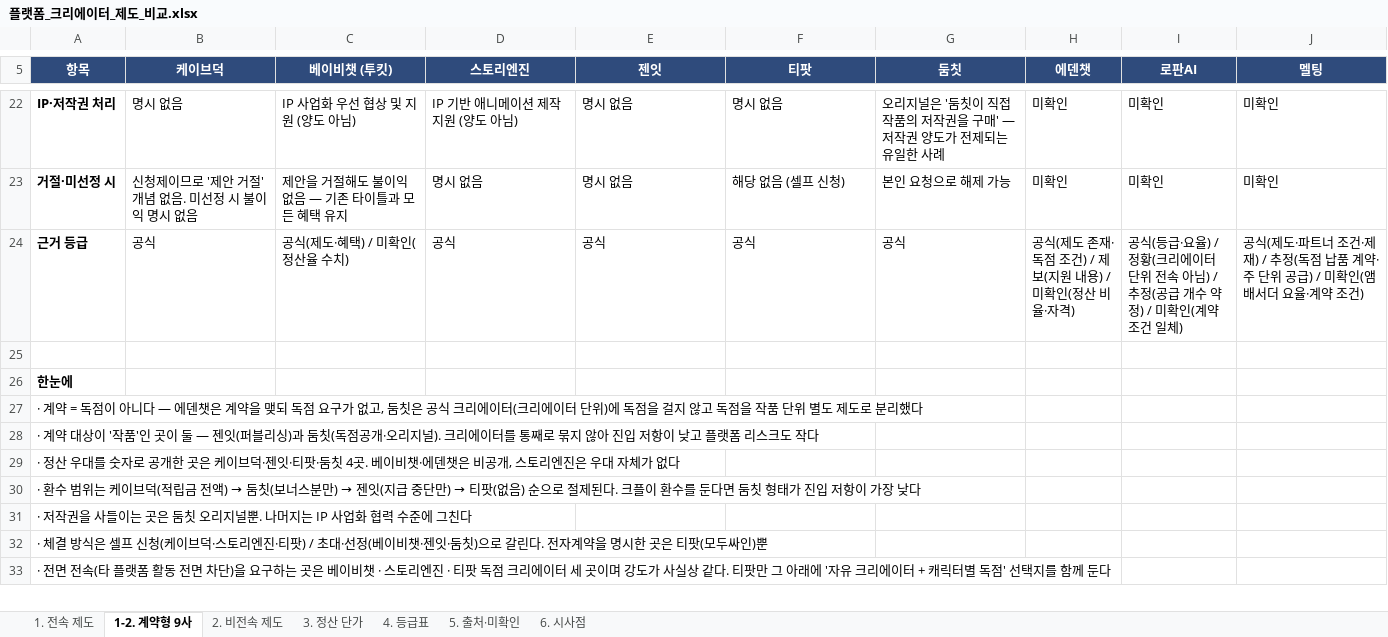
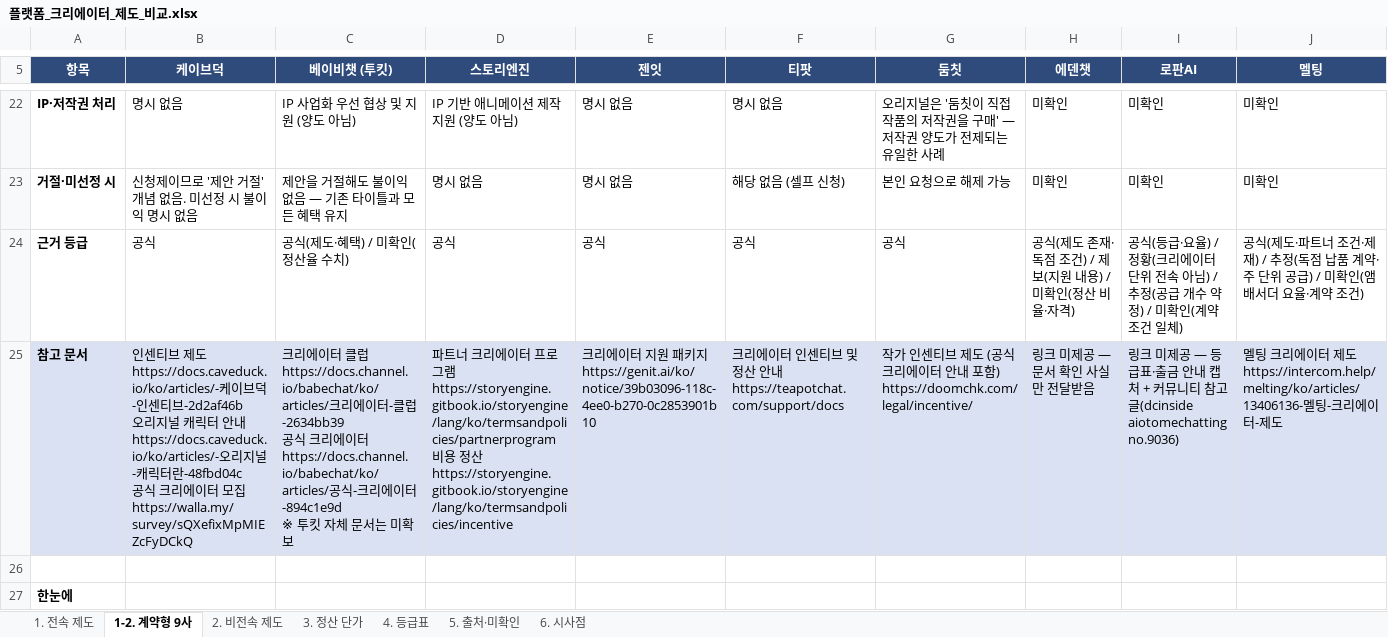
Before and after one commit to effie-cp/-, an Excel workbook: research/platform-creator/플랫폼_크리에이터_제도_비교.xlsx, sheet 1-2. 계약형 9사, drawn as a sheet; only a part is shown, gaps mark what is left out; the shorter side is filled out with more unchanged rows; values as stored, in another font and other column widths than the file's, no borders; ↵ is a line break in a cell; the diff names each change by its address in the sheet, - before the commit and + after, or states it on an @@ line.

```diff
--- a/research/platform-creator/플랫폼_크리에이터_제도_비교.xlsx (sheet 1-2. 계약형 9사)
+++ b/research/platform-creator/플랫폼_크리에이터_제도_비교.xlsx (sheet 1-2. 계약형 9사)
+row 25: 참고 문서 | 인센티브 제도 ↵ https://docs.caveduck.io/ko/articles/-케이브덕-인센티브-2d2af46b ↵ 오리지널 캐릭터 안내 ↵ https://docs.caveduck.io/ko/articles/-오리지널-캐릭터란-48fbd04c ↵ 공식 크리에이터 모집 ↵ https://walla.my/survey/sQXefixMpMIEZcFyDCkQ | 크리에이터 클럽 ↵ https://docs.channel.io/babechat/ko/articles/크리에이터-클럽-2634bb39 ↵ 공식 크리에이터 ↵ https://docs.channel.io/babechat/ko/articles/공식-크리에이터-894c1e9d ↵ ※ 투킷 자체 문서는 미확보 | 파트너 크리에이터 프로그램 ↵ https://storyengine.gitbook.io/storyengine/lang/ko/termsandpolicies/partnerprogram ↵ 비용 정산 ↵ https://storyengine.gitbook.io/storyengine/lang/ko/termsandpolicies/incentive | 크리에이터 지원 패키지 ↵ https://genit.ai/ko/notice/39b03096-118c-4ee0-b270-0c2853901b10 | 크리에이터 인센티브 및 정산 안내 ↵ https://teapotchat.com/support/docs | 작가 인센티브 제도 (공식 크리에이터 안내 포함) ↵ https://doomchk.com/legal/incentive/ | 링크 미제공 — 문서 확인 사실만 전달받음 | 링크 미제공 — 등급표·출금 안내 캡처 + 커뮤니티 참고글(dcinside aiotomechatting no.9036) | 멜팅 크리에이터 제도 ↵ https://intercom.help/melting/ko/articles/13406136-멜팅-크리에이터-제도
```
Also changed, not shown: sheet 5. 출처·미확인, sheet 2. 비전속 제도, sheet 1. 전속 제도, 3 other files.
